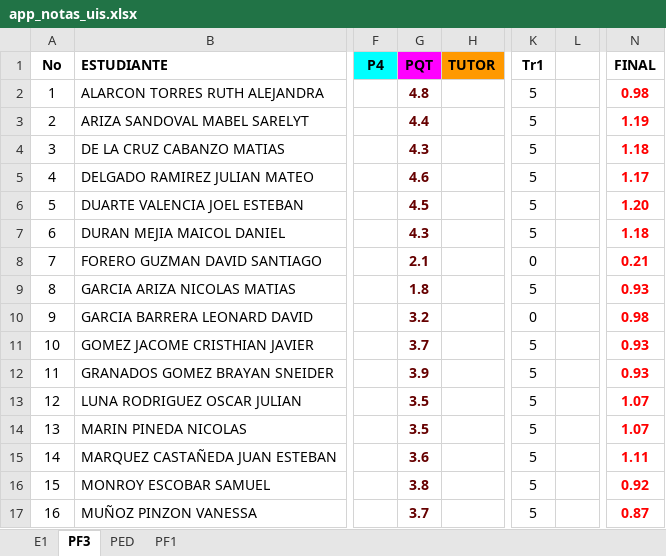
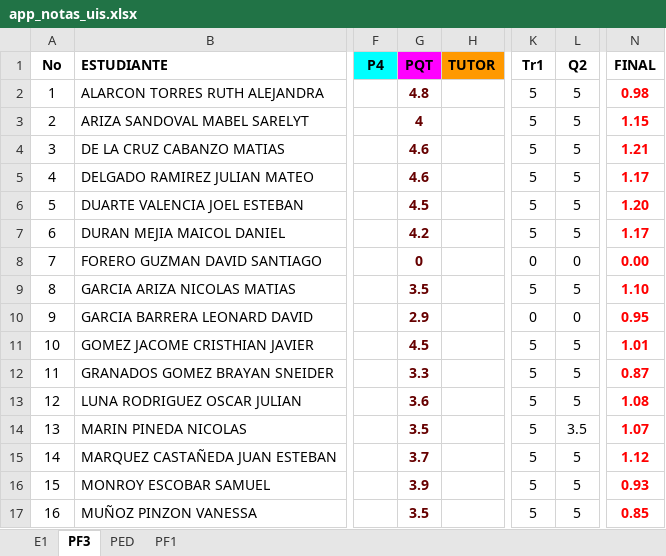
Before and after one commit to ph3niks/notas_uis, an Excel workbook: app_notas_uis.xlsx, sheet PF3, drawn as a sheet; only a part is shown, gaps mark what is left out; values as stored, in another font and other column widths than the file's, no borders; charts and pictures and conditional formats not drawn; the diff covers the shown part only; the diff names each change by its address in the sheet, - before the commit and + after, or states it on an @@ line.

```diff
--- a/app_notas_uis.xlsx (sheet PF3)
+++ b/app_notas_uis.xlsx (sheet PF3)
-L1: (empty)
+L1: Q2
-L2:L7 (Q2): (empty)
+L2:L7 (Q2): 5
-G3 (PQT): 4.4
+G3 (PQT): 4
-N3 (FINAL): 1.19
+N3 (FINAL): 1.15
-G4 (PQT): 4.3
+G4 (PQT): 4.6
-N4 (FINAL): 1.18
+N4 (FINAL): 1.21
-G7 (PQT): 4.3
+G7 (PQT): 4.2
-N7 (FINAL): 1.18
+N7 (FINAL): 1.17
-G8 (PQT): 2.1
+G8 (PQT): 0
-L8 (Q2): (empty)
+L8 (Q2): 0
-N8 (FINAL): 0.21
+N8 (FINAL): 0.00
-G9 (PQT): 1.8
+G9 (PQT): 3.5
-L9 (Q2): (empty)
+L9 (Q2): 5
-N9 (FINAL): 0.93
+N9 (FINAL): 1.10
-G10 (PQT): 3.2
+G10 (PQT): 2.9
-L10 (Q2): (empty)
+L10 (Q2): 0
-N10 (FINAL): 0.98
+N10 (FINAL): 0.95
-G11 (PQT): 3.7
+G11 (PQT): 4.5
-L11:L13 (Q2): (empty)
+L11:L13 (Q2): 5
-N11 (FINAL): 0.93
+N11 (FINAL): 1.01
-G12 (PQT): 3.9
+G12 (PQT): 3.3
-N12 (FINAL): 0.93
+N12 (FINAL): 0.87
-G13 (PQT): 3.5
+G13 (PQT): 3.6
-N13 (FINAL): 1.07
+N13 (FINAL): 1.08
-L14 (Q2): (empty)
+L14 (Q2): 3.5
-G15 (PQT): 3.6
+G15 (PQT): 3.7
-L15:L17 (Q2): (empty)
+L15:L17 (Q2): 5
-N15 (FINAL): 1.11
+N15 (FINAL): 1.12
-G16 (PQT): 3.8
+G16 (PQT): 3.9
-N16 (FINAL): 0.92
+N16 (FINAL): 0.93
-G17 (PQT): 3.7
+G17 (PQT): 3.5
-N17 (FINAL): 0.87
+N17 (FINAL): 0.85
```
Also changed, not shown: 39 edited cells elsewhere in this sheet, sheet E1, sheet PED, sheet PF1, formulas that keep their value.
